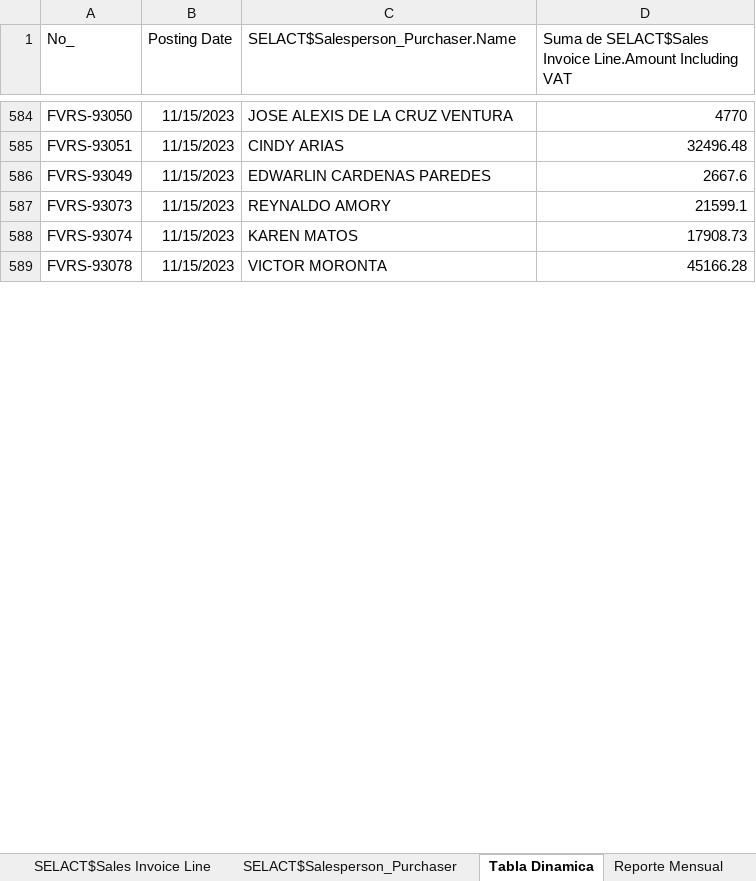
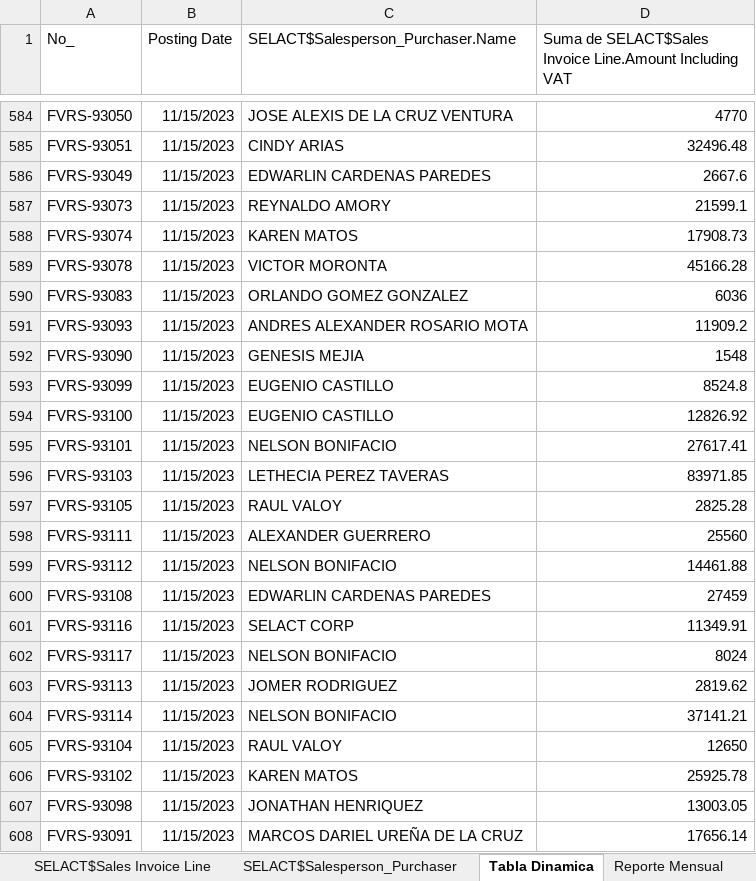
Before and after one commit to CodeDrTech/DevelopPython, an Excel workbook: Ventas Selact/ventas.xlsx, sheet Tabla Dinamica, drawn as a sheet; only a part is shown, gaps mark what is left out; values as stored, in another font and other column widths than the file's, no borders; charts and pictures not drawn; the diff covers the shown part only; the diff names each change by its address in the sheet, - before the commit and + after, or states it on an @@ line.

```diff
--- a/Ventas Selact/ventas.xlsx (sheet Tabla Dinamica)
+++ b/Ventas Selact/ventas.xlsx (sheet Tabla Dinamica)
+row 590: FVRS-93083 | 11/15/2023 | ORLANDO GOMEZ GONZALEZ | 6036
+row 591: FVRS-93093 | 11/15/2023 | ANDRES ALEXANDER ROSARIO MOTA | 11909.2
+row 592: FVRS-93090 | 11/15/2023 | GENESIS MEJIA | 1548
+row 593: FVRS-93099 | 11/15/2023 | EUGENIO CASTILLO | 8524.8
+row 594: FVRS-93100 | 11/15/2023 | EUGENIO CASTILLO | 12826.92
+row 595: FVRS-93101 | 11/15/2023 | NELSON BONIFACIO | 27617.41
+row 596: FVRS-93103 | 11/15/2023 | LETHECIA PEREZ TAVERAS | 83971.85
+row 597: FVRS-93105 | 11/15/2023 | RAUL VALOY | 2825.28
+row 598: FVRS-93111 | 11/15/2023 | ALEXANDER GUERRERO | 25560
+row 599: FVRS-93112 | 11/15/2023 | NELSON BONIFACIO | 14461.88
+row 600: FVRS-93108 | 11/15/2023 | EDWARLIN CARDENAS PAREDES | 27459
+row 601: FVRS-93116 | 11/15/2023 | SELACT CORP | 11349.91
+row 602: FVRS-93117 | 11/15/2023 | NELSON BONIFACIO | 8024
+row 603: FVRS-93113 | 11/15/2023 | JOMER RODRIGUEZ | 2819.62
+row 604: FVRS-93114 | 11/15/2023 | NELSON BONIFACIO | 37141.21
+row 605: FVRS-93104 | 11/15/2023 | RAUL VALOY | 12650
+row 606: FVRS-93102 | 11/15/2023 | KAREN MATOS | 25925.78
+row 607: FVRS-93098 | 11/15/2023 | JONATHAN HENRIQUEZ | 13003.05
+row 608: FVRS-93091 | 11/15/2023 | MARCOS DARIEL UREÑA DE LA CRUZ | 17656.14
```
Also changed, not shown: 17 added rows and 1 edited cell elsewhere in this sheet, sheet SELACT$Sales Invoice Line, sheet SELACT$Sales Invoice Header, sheet Reporte Mensual, sheet Envios, sheet Reporte Diario, sheet SELACT$Salesperson_Purchaser, 3 other files.
